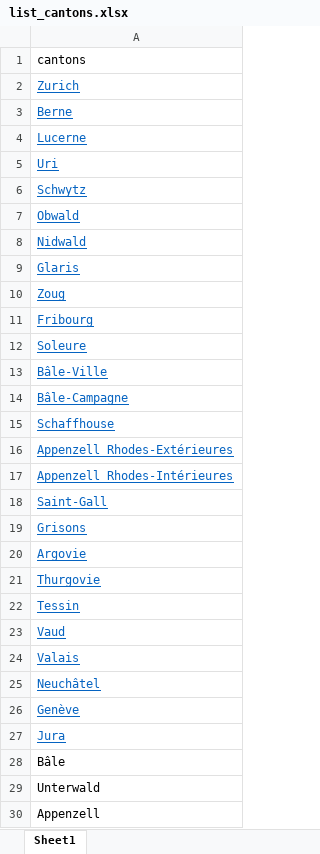
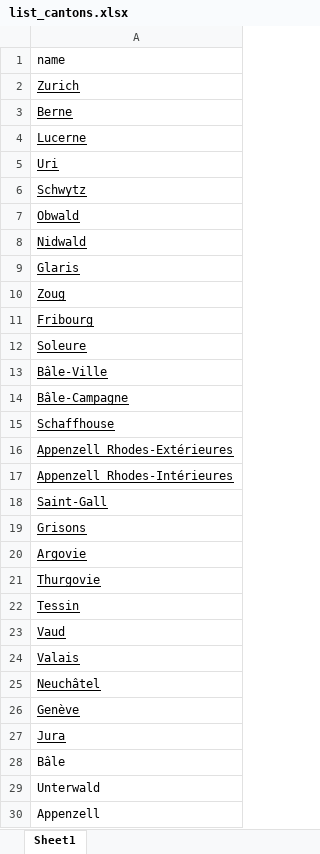
Before and after one commit to Awe-n/hum-450, an Excel workbook: xlsx/toponyms/list_cantons.xlsx, sheet Sheet1, drawn as a sheet; only a part is shown; values as stored, in another font and other column widths than the file's, no borders; the diff covers the shown part only; the diff names each change by its address in the sheet, - before the commit and + after, or states it on an @@ line.

```diff
--- a/xlsx/toponyms/list_cantons.xlsx (sheet Sheet1)
+++ b/xlsx/toponyms/list_cantons.xlsx (sheet Sheet1)
-A1: cantons
+A1: name
-A2:A27 text colour: #0563C1
+A2:A27 text colour: black
```
Also changed, not shown: cell formats elsewhere in this sheet, 3 other files.
